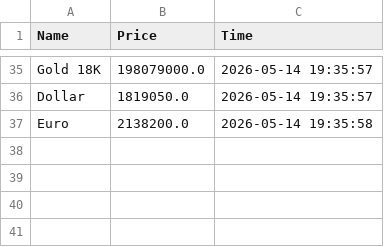
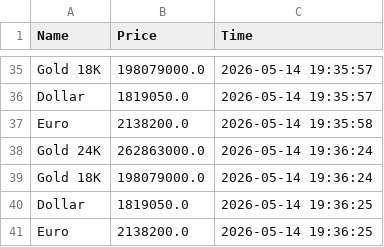
Before and after one commit to Abbas-Elahi/predict_gbtc, a CSV file: market_history.csv, drawn as a sheet; only a part is shown, gaps mark what is left out.

Commit message:
Update market history

```diff
--- a/market_history.csv
+++ b/market_history.csv
@@ -37 +37,5 @@ Dollar,1819050.0,2026-05-14 19:35:57
 Euro,2138200.0,2026-05-14 19:35:58
+Gold 24K,262863000.0,2026-05-14 19:36:24
+Gold 18K,198079000.0,2026-05-14 19:36:24
+Dollar,1819050.0,2026-05-14 19:36:25
+Euro,2138200.0,2026-05-14 19:36:25
```
